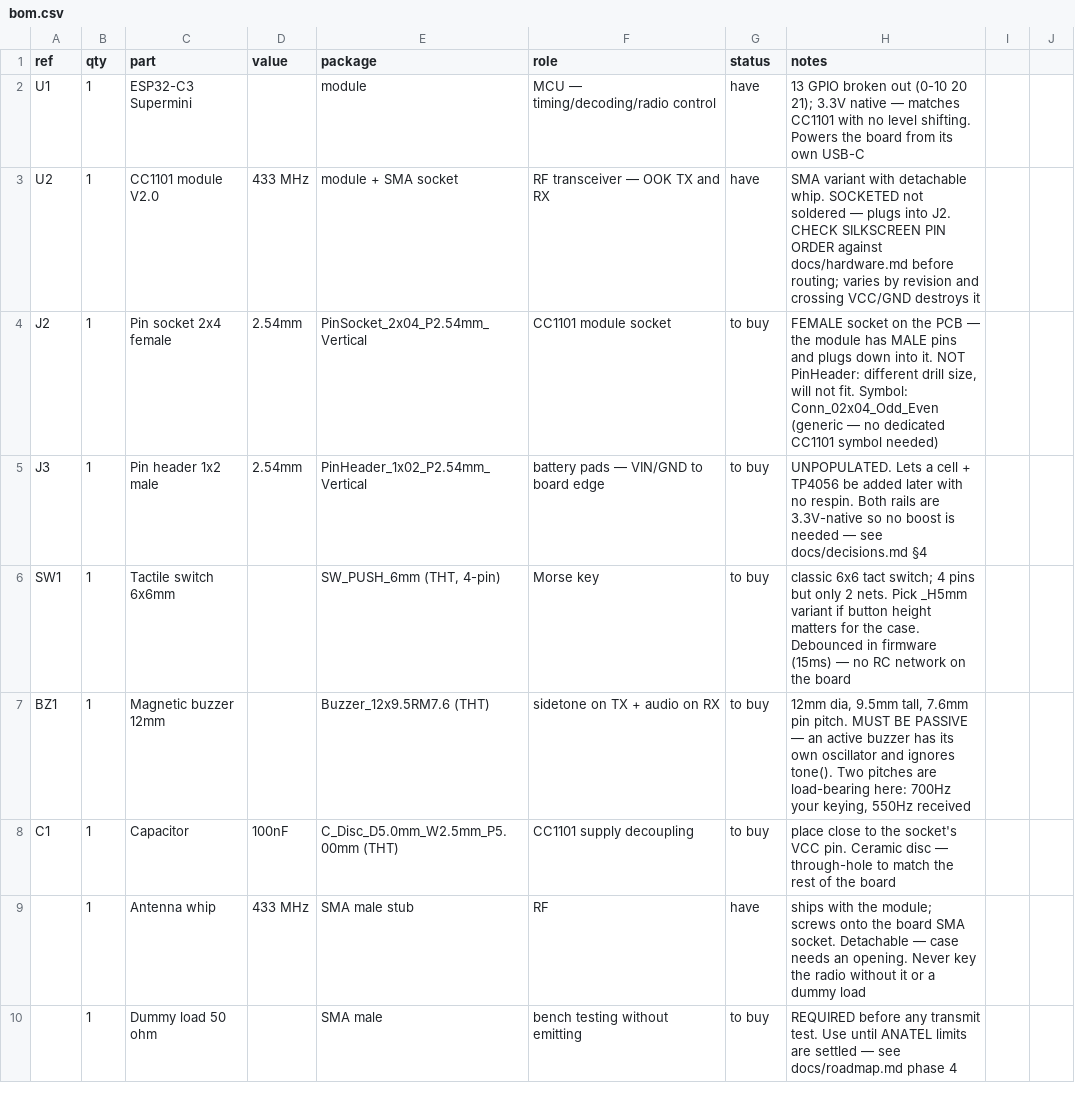
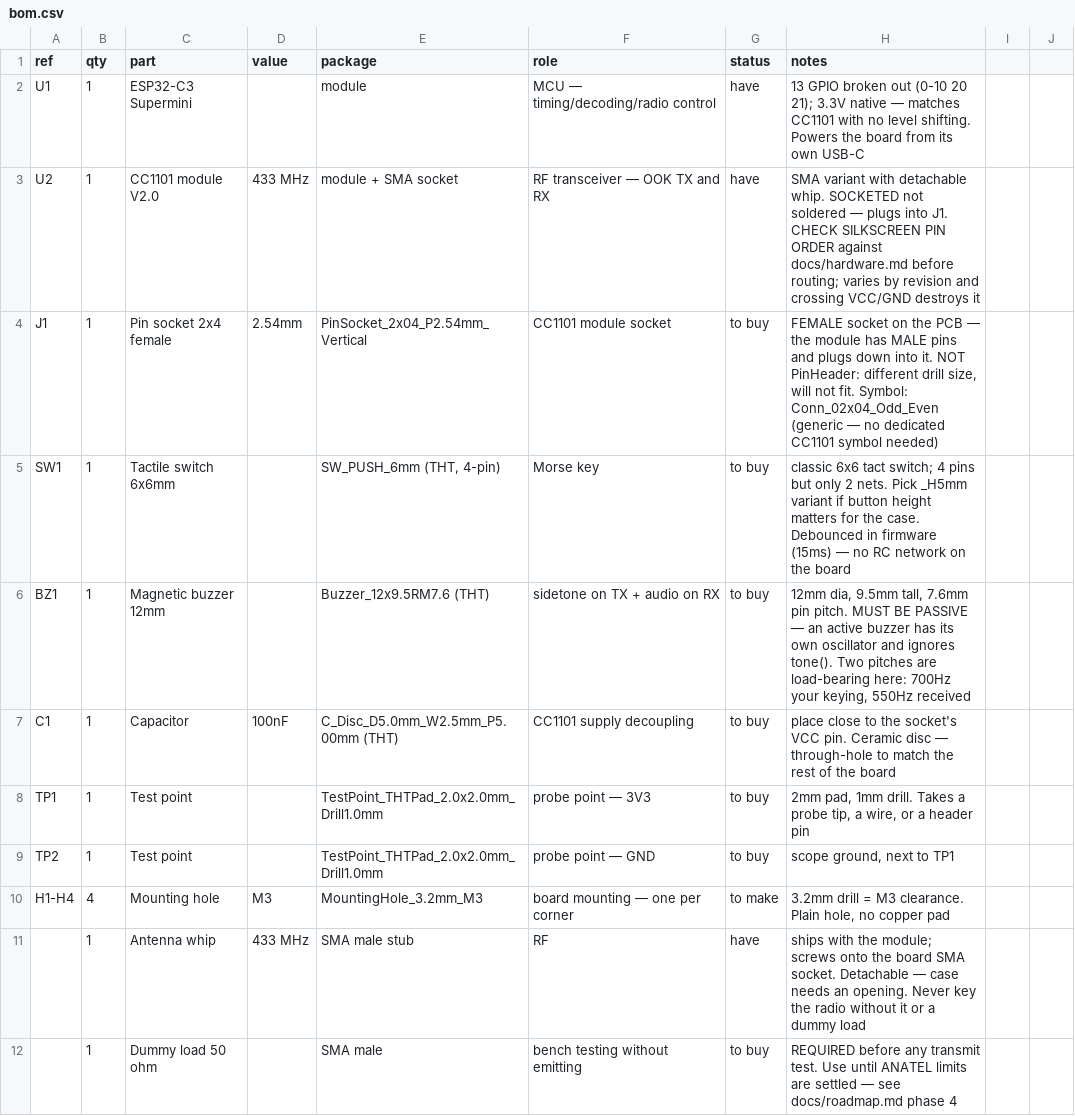
Before and after one commit to vinicius-cardoso/cc1101-morse, a CSV file: bom/bom.csv, drawn as a sheet; only a part is shown.

Commit message:
Add schematic, PCB and 3D images to the README
Three renders in media/: the schematic, the routed board, and the 3D
view. A new "The board" section carries the schematic and layout;
the 3D render sits at the top.

Reconciles the docs with what was actually built, which had drifted:

- J3, the battery header, was never placed. Removed from the BOM and
  from both docs; going portable now means soldering to the
  Supermini's own 5V/GND pins, which needs no board change.
- The socket is J1 on the board, not J2 as the BOM had it.
- TP1/TP2 and the four mounting holes were on the board but missing
  from the BOM.
- hardware.md still carried a sketch of the perimeter ground trace
  that the pour replaced. Redrawn as built.
- Roadmap phase 3 listed placement and routing as pending, and asked
  for a perimeter trace. Both corrected.

Status is honest about where the board stands: DRC is not clean. The
zone needs refilling after the last routing pass, and VCC and MOSI
lost their connection during rework.

```diff
--- a/bom/bom.csv
+++ b/bom/bom.csv
@@ -2,5 +2,4 @@ ref,qty,part,value,package,role,status,notes
 U1,1,ESP32-C3 Supermini,,module,MCU — timing/decoding/radio control,have,13 GPIO broken out (0-10 20 21); 3.3V native — matches CC1101 with no level shifting. Powers the board from its own USB-C
-U2,1,CC1101 module V2.0,433 MHz,module + SMA socket,RF transceiver — OOK TX and RX,have,SMA variant with detachable whip. SOCKETED not soldered — plugs into J2. CHECK SILKSCREEN PIN ORDER against docs/hardware.md before routing; varies by revision and crossing VCC/GND destroys it
-J2,1,Pin socket 2x4 female,2.54mm,PinSocket_2x04_P2.54mm_Vertical,CC1101 module socket,to buy,"FEMALE socket on the PCB — the module has MALE pins and plugs down into it. NOT PinHeader: different drill size, will not fit. Symbol: Conn_02x04_Odd_Even (generic — no dedicated CC1101 symbol needed)"
-J3,1,Pin header 1x2 male,2.54mm,PinHeader_1x02_P2.54mm_Vertical,battery pads — VIN/GND to board edge,to buy,UNPOPULATED. Lets a cell + TP4056 be added later with no respin. Both rails are 3.3V-native so no boost is needed — see docs/decisions.md §4
+U2,1,CC1101 module V2.0,433 MHz,module + SMA socket,RF transceiver — OOK TX and RX,have,SMA variant with detachable whip. SOCKETED not soldered — plugs into J1. CHECK SILKSCREEN PIN ORDER against docs/hardware.md before routing; varies by revision and crossing VCC/GND destroys it
+J1,1,Pin socket 2x4 female,2.54mm,PinSocket_2x04_P2.54mm_Vertical,CC1101 module socket,to buy,"FEMALE socket on the PCB — the module has MALE pins and plugs down into it. NOT PinHeader: different drill size, will not fit. Symbol: Conn_02x04_Odd_Even (generic — no dedicated CC1101 symbol needed)"
 SW1,1,Tactile switch 6x6mm,,"SW_PUSH_6mm (THT, 4-pin)",Morse key,to buy,classic 6x6 tact switch; 4 pins but only 2 nets. Pick _H5mm variant if button height matters for the case. Debounced in firmware (15ms) — no RC network on the board
@@ -8,2 +7,5 @@ BZ1,1,Magnetic buzzer 12mm,,Buzzer_12x9.5RM7.6 (THT),sidetone on TX + audio on R
 C1,1,Capacitor,100nF,C_Disc_D5.0mm_W2.5mm_P5.00mm (THT),CC1101 supply decoupling,to buy,place close to the socket's VCC pin. Ceramic disc — through-hole to match the rest of the board
+TP1,1,Test point,,TestPoint_THTPad_2.0x2.0mm_Drill1.0mm,probe point — 3V3,to buy,"2mm pad, 1mm drill. Takes a probe tip, a wire, or a header pin"
+TP2,1,Test point,,TestPoint_THTPad_2.0x2.0mm_Drill1.0mm,probe point — GND,to buy,"scope ground, next to TP1"
+H1-H4,4,Mounting hole,M3,MountingHole_3.2mm_M3,board mounting — one per corner,to make,"3.2mm drill = M3 clearance. Plain hole, no copper pad"
 ,1,Antenna whip,433 MHz,SMA male stub,RF,have,ships with the module; screws onto the board SMA socket. Detachable — case needs an opening. Never key the radio without it or a dummy load
```
Also changed, not shown: 8 other files.
